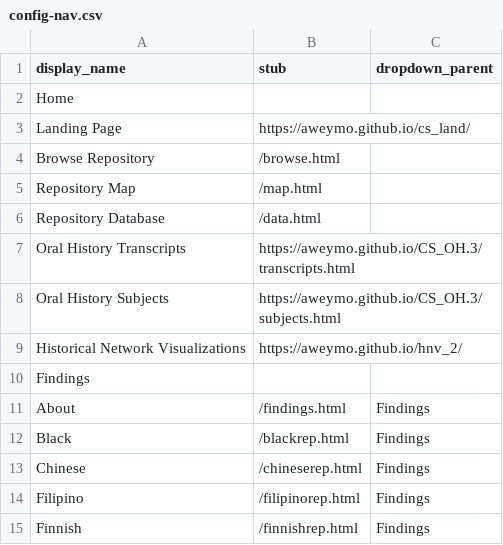
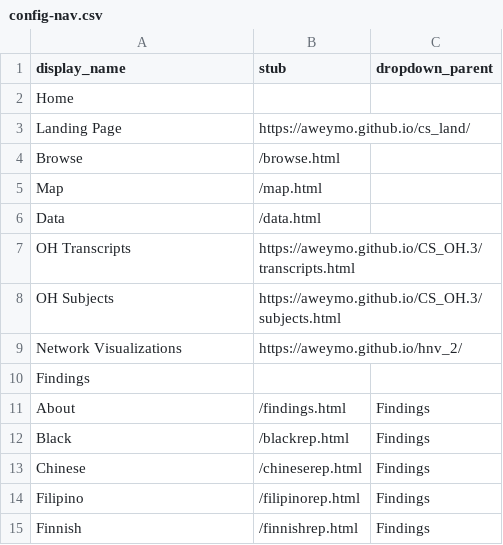
Before and after one commit to aweymo/CS.2, a CSV file: _data/config-nav.csv, drawn as a sheet; only a part is shown.

Commit message:
shorten

```diff
--- a/_data/config-nav.csv
+++ b/_data/config-nav.csv
@@ -3,8 +3,8 @@ Home,
 Landing Page,https://aweymo.github.io/cs_land/
-Browse Repository,/browse.html
-Repository Map,/map.html
-Repository Database,/data.html
-Oral History Transcripts,https://aweymo.github.io/CS_OH.3/transcripts.html
-Oral History Subjects,https://aweymo.github.io/CS_OH.3/subjects.html
-Historical Network Visualizations,https://aweymo.github.io/hnv_2/
+Browse,/browse.html
+Map,/map.html
+Data,/data.html
+OH Transcripts,https://aweymo.github.io/CS_OH.3/transcripts.html
+OH Subjects,https://aweymo.github.io/CS_OH.3/subjects.html
+Network Visualizations,https://aweymo.github.io/hnv_2/
 Findings,,
```
